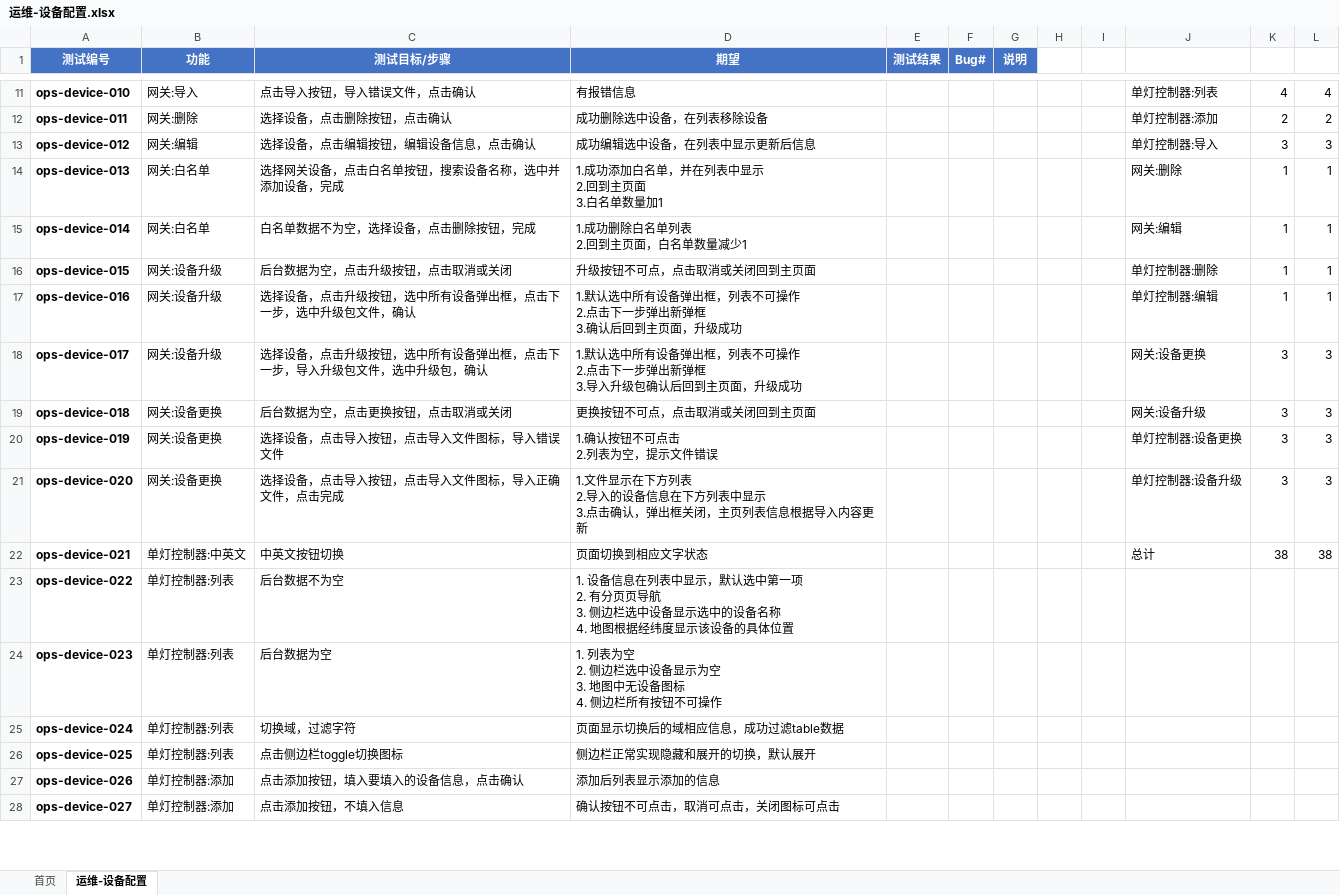
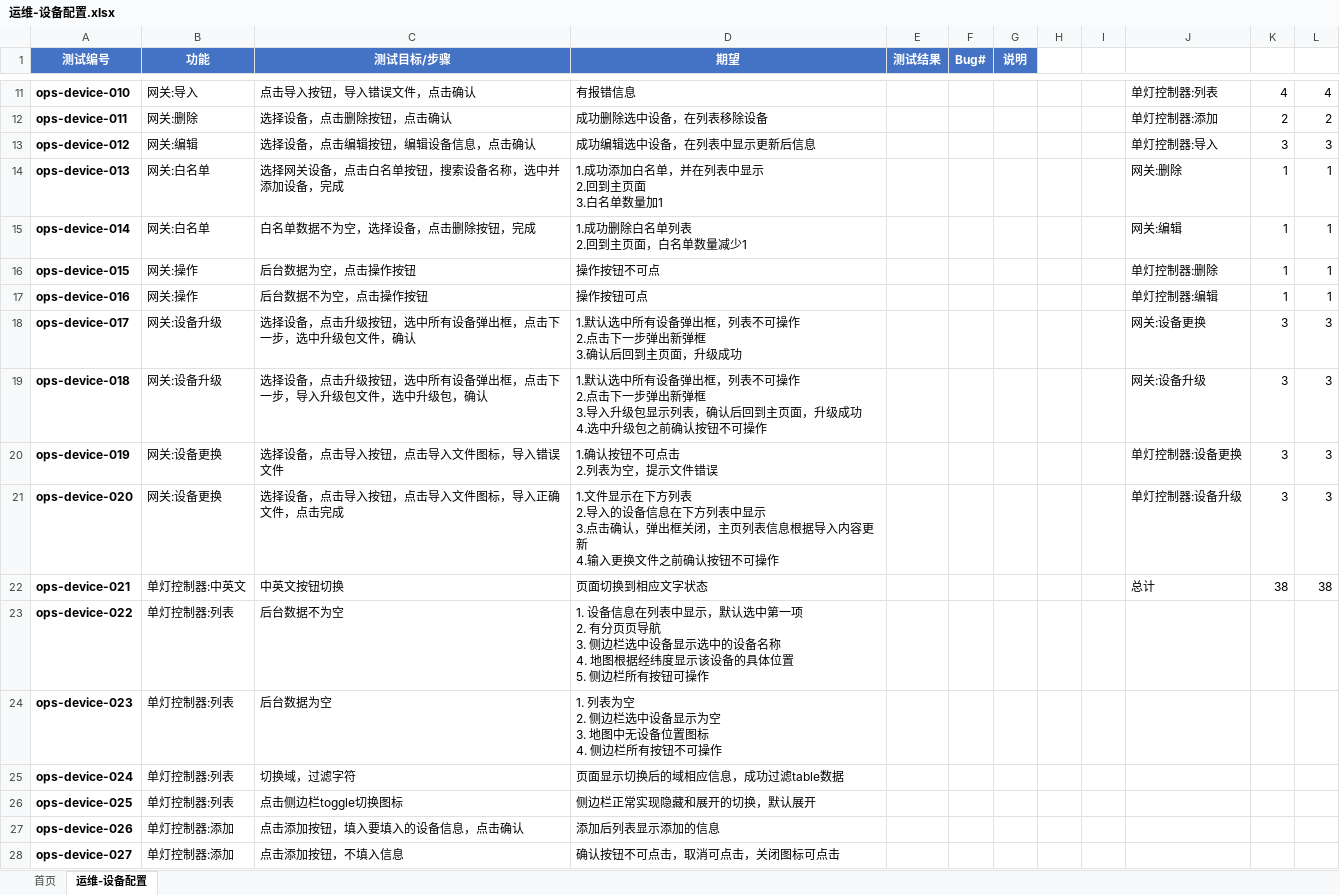
Before and after one commit to wujianjun789/practiselib, an Excel workbook: testcases/template/运维-设备配置.xlsx, sheet 运维-设备配置, drawn as a sheet; only a part is shown, gaps mark what is left out; values as stored, in another font and other column widths than the file's, no borders; charts and pictures and conditional formats not drawn; ↵ is a line break in a cell; the diff covers the shown part only; the diff names each change by its address in the sheet, - before the commit and + after, or states it on an @@ line.

```diff
--- a/testcases/template/运维-设备配置.xlsx (sheet 运维-设备配置)
+++ b/testcases/template/运维-设备配置.xlsx (sheet 运维-设备配置)
-B16:B17 (功能): 网关:设备升级
+B16:B17 (功能): 网关:操作
-C16 (测试目标/步骤): 后台数据为空，点击升级按钮，点击取消或关闭
+C16 (测试目标/步骤): 后台数据为空，点击操作按钮
-D16 (期望): 升级按钮不可点，点击取消或关闭回到主页面
+D16 (期望): 操作按钮不可点
-C17 (测试目标/步骤): 选择设备，点击升级按钮，选中所有设备弹出框，点击下一步，选中升级包文件，确认
+C17 (测试目标/步骤): 后台数据不为空，点击操作按钮
-D17 (期望): 1.默认选中所有设备弹出框，列表不可操作 ↵ 2.点击下一步弹出新弹框 ↵ 3.确认后回到主页面，升级成功
+D17 (期望): 操作按钮可点
-C18 (测试目标/步骤): 选择设备，点击升级按钮，选中所有设备弹出框，点击下一步，导入升级包文件，选中升级包，确认
+C18 (测试目标/步骤): 选择设备，点击升级按钮，选中所有设备弹出框，点击下一步，选中升级包文件，确认
-D18 (期望): …弹框 ↵ 3.导入升级包确认后回…
+D18 (期望): …弹框 ↵ 3.确认后回…
-B19 (功能): 网关:设备更换
+B19 (功能): 网关:设备升级
-C19 (测试目标/步骤): 后台数据为空，点击更换按钮，点击取消或关闭
+C19 (测试目标/步骤): 选择设备，点击升级按钮，选中所有设备弹出框，点击下一步，导入升级包文件，选中升级包，确认
-D19 (期望): 更换按钮不可点，点击取消或关闭回到主页面
+D19 (期望): 1.默认选中所有设备弹出框，列表不可操作 ↵ 2.点击下一步弹出新弹框 ↵ 3.导入升级包显示列表，确认后回到主页面，升级成功 ↵ 4.选中升级包之前确认按钮不可操作
-D21 (期望): …内容更新
+D21 (期望): …内容更新 ↵ 4.输入更换文件之前确认按钮不可操作
-D23 (期望): …具体位置
+D23 (期望): …具体位置 ↵ 5. 侧边栏所有按钮可操作
-D24 (期望): …中无设备图标 ↵ 4.…
+D24 (期望): …中无设备位置图标 ↵ 4.…
```
Also changed, not shown: 19 edited cells elsewhere in this sheet, charts or pictures, testcases/sprint12/资产管理_maxun.xlsx, 1 other file.
